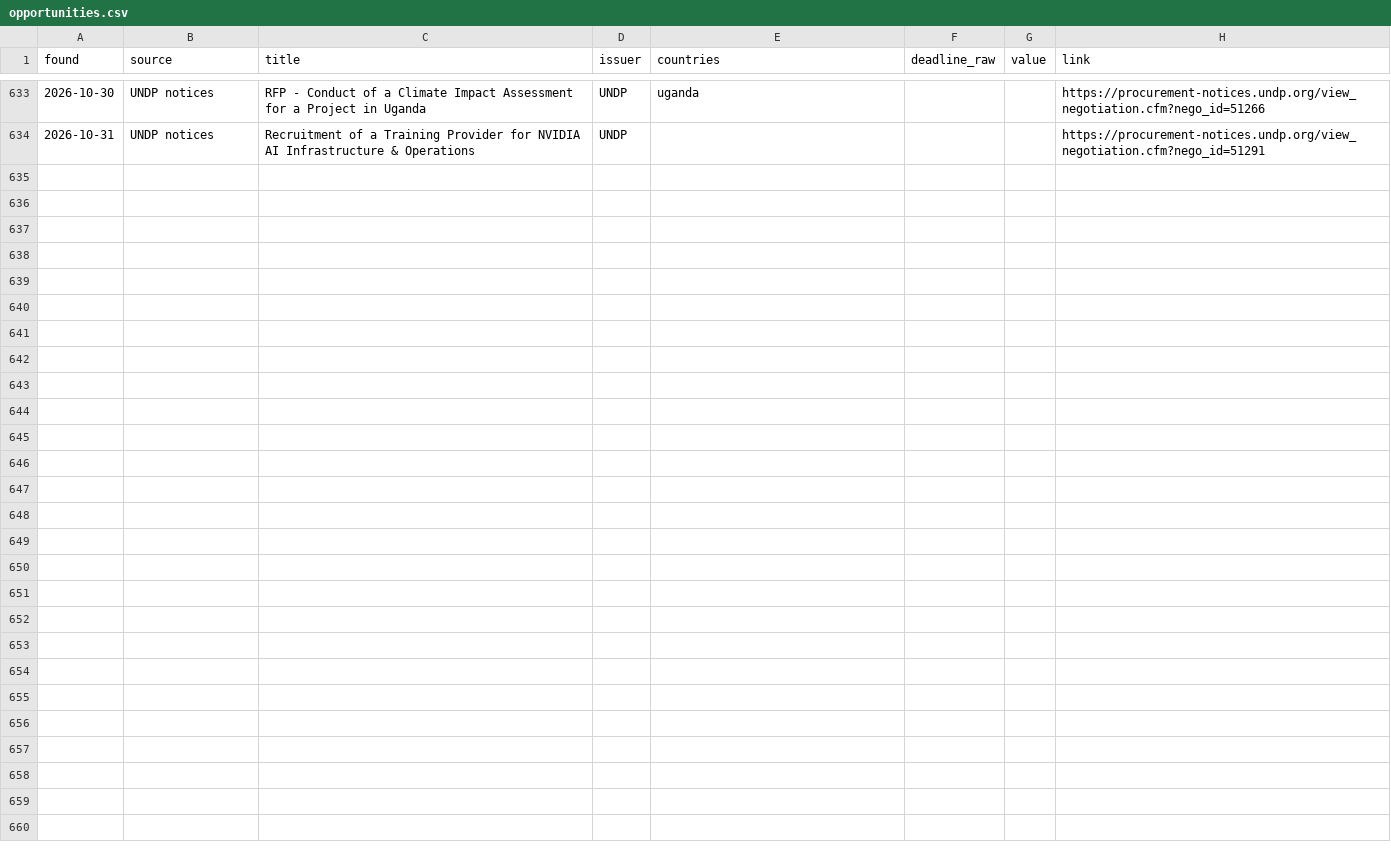
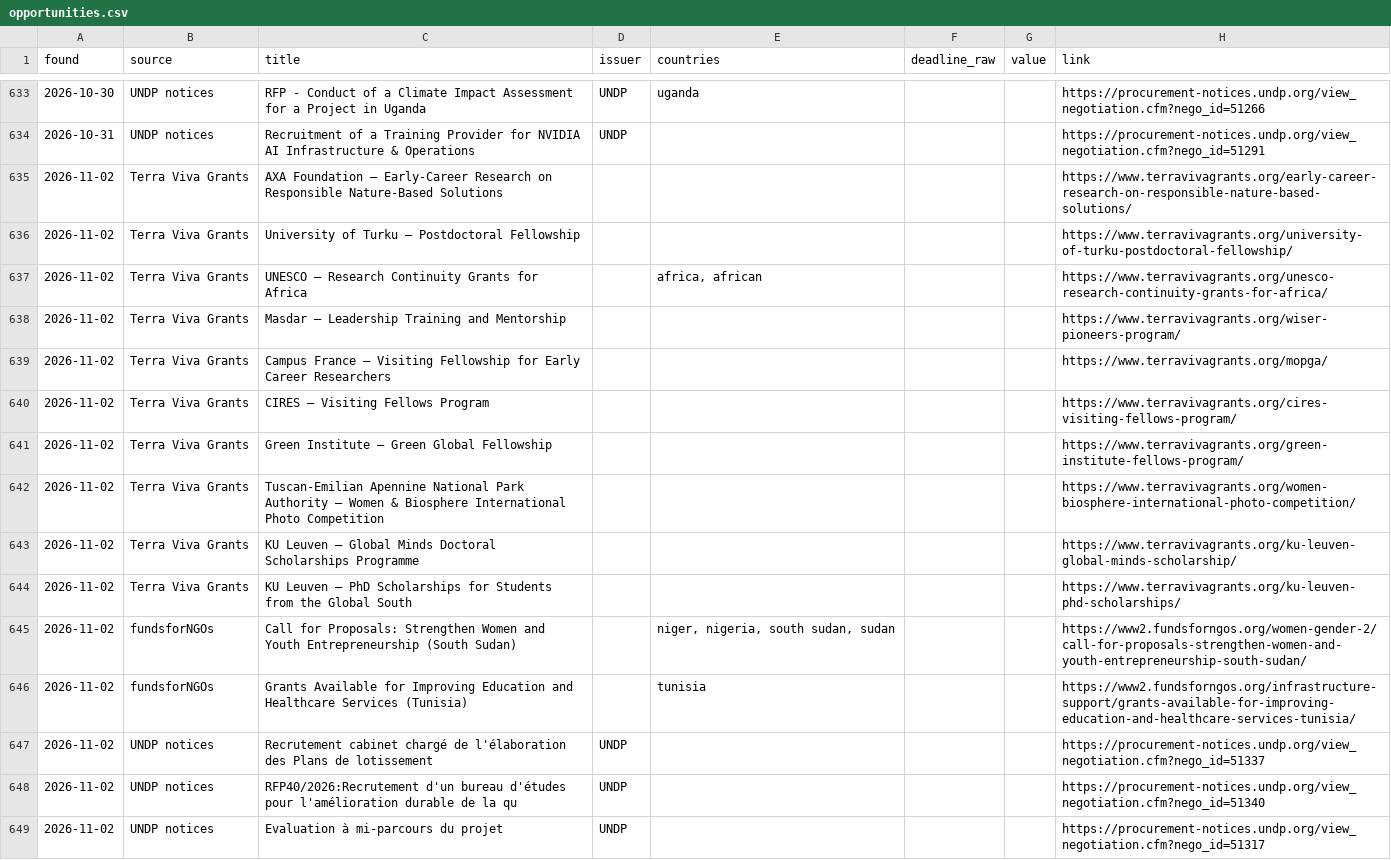
Before and after one commit to nickyb123abc/MIAfrica_RFP, a CSV file: data/opportunities.csv, drawn as a sheet; only a part is shown, gaps mark what is left out.

```diff
--- a/data/opportunities.csv
+++ b/data/opportunities.csv
@@ -634 +634,16 @@ found,source,title,issuer,countries,deadline_raw,value,link
 2026-10-31,UNDP notices,Recruitment of a Training Provider for NVIDIA AI Infrastructure & Operations,UNDP,,,,https://procurement-notices.undp.org/view_negotiation.cfm?nego_id=51291
+2026-11-02,Terra Viva Grants,AXA Foundation — Early-Career Research on Responsible Nature-Based Solutions,,,,,https://www.terravivagrants.org/early-career-research-on-responsible-nature-based-solutions/
+2026-11-02,Terra Viva Grants,University of Turku — Postdoctoral Fellowship,,,,,https://www.terravivagrants.org/university-of-turku-postdoctoral-fellowship/
+2026-11-02,Terra Viva Grants,UNESCO — Research Continuity Grants for Africa,,"africa, african",,,https://www.terravivagrants.org/unesco-research-continuity-grants-for-africa/
+2026-11-02,Terra Viva Grants,Masdar — Leadership Training and Mentorship,,,,,https://www.terravivagrants.org/wiser-pioneers-program/
+2026-11-02,Terra Viva Grants,Campus France — Visiting Fellowship for Early Career Researchers,,,,,https://www.terravivagrants.org/mopga/
+2026-11-02,Terra Viva Grants,CIRES — Visiting Fellows Program,,,,,https://www.terravivagrants.org/cires-visiting-fellows-program/
+2026-11-02,Terra Viva Grants,Green Institute — Green Global Fellowship,,,,,https://www.terravivagrants.org/green-institute-fellows-program/
+2026-11-02,Terra Viva Grants,Tuscan-Emilian Apennine National Park Authority — Women & Biosphere International Photo Competition,,,,,https://www.terravivagrants.org/women-biosphere-international-photo-competition/
+2026-11-02,Terra Viva Grants,KU Leuven — Global Minds Doctoral Scholarships Programme,,,,,https://www.terravivagrants.org/ku-leuven-global-minds-scholarship/
+2026-11-02,Terra Viva Grants,KU Leuven — PhD Scholarships for Students from the Global South,,,,,https://www.terravivagrants.org/ku-leuven-phd-scholarships/
+2026-11-02,fundsforNGOs,Call for Proposals: Strengthen Women and Youth Entrepreneurship (South Sudan),,"niger, nigeria, south sudan, sudan",,,https://www2.fundsforngos.org/women-gender-2/call-for-proposals-strengthen-women-and-youth-entrepreneurship-south-sudan/
+2026-11-02,fundsforNGOs,Grants Available for Improving Education and Healthcare Services (Tunisia),,tunisia,,,https://www2.fundsforngos.org/infrastructure-support/grants-available-for-improving-education-and-healthcare-services-tunisia/
+2026-11-02,UNDP notices,Recrutement cabinet chargé de l'élaboration des Plans de lotissement,UNDP,,,,https://procurement-notices.undp.org/view_negotiation.cfm?nego_id=51337
+2026-11-02,UNDP notices,RFP40/2026:Recrutement d'un bureau d'études pour l'amélioration durable de la qu,UNDP,,,,https://procurement-notices.undp.org/view_negotiation.cfm?nego_id=51340
+2026-11-02,UNDP notices,Evaluation à mi-parcours du projet,UNDP,,,,https://procurement-notices.undp.org/view_negotiation.cfm?nego_id=51317
```
Also changed, not shown: 7 other files.
